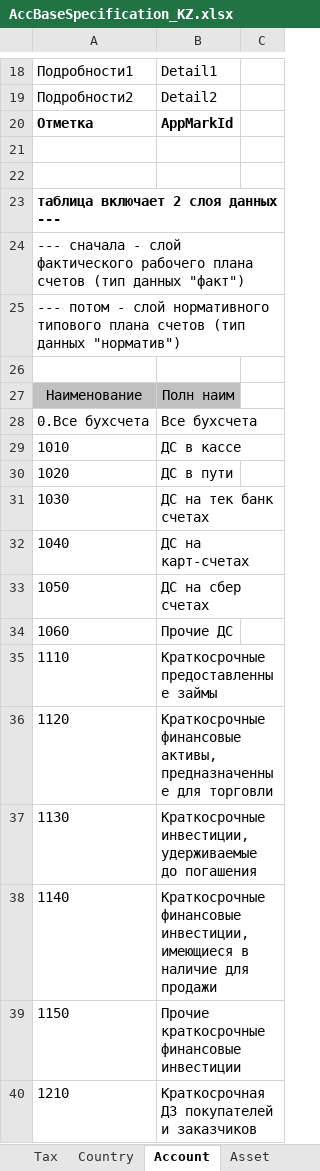
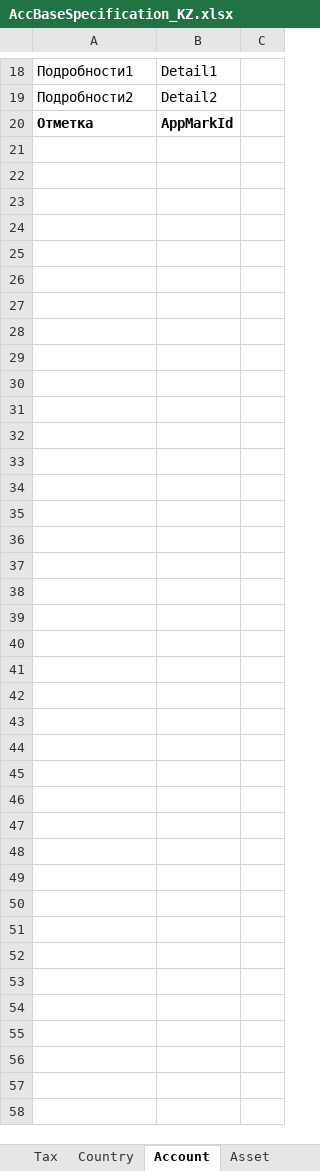
Before and after one commit to KursakovSA/AccBase, an Excel workbook: AccBaseSpecification_KZ.xlsx, sheet Account, drawn as a sheet; only a part is shown, gaps mark what is left out; values as stored, in another font and other column widths than the file's, no borders; the diff covers the shown part only; the diff names each change by its address in the sheet, - before the commit and + after, or states it on an @@ line.

```diff
--- a/AccBaseSpecification_KZ.xlsx (sheet Account)
+++ b/AccBaseSpecification_KZ.xlsx (sheet Account)
-row 21: (empty)
-row 22: (empty)
-row 23: таблица включает 2 слоя данных ---
-row 24: --- сначала - слой фактического рабочего плана счетов (тип данных "факт")
-row 25: --- потом - слой нормативного типового плана счетов (тип данных "норматив")
-row 26: (empty)
-row 27: Наименование | Полн наим
-row 28: 0.Все бухсчета | Все бухсчета
-row 29: 1010 | ДС в кассе
-row 30: 1020 | ДС в пути
-row 31: 1030 | ДС на тек банк счетах
-row 32: 1040 | ДС на карт-счетах
-row 33: 1050 | ДС на сбер счетах
-row 34: 1060 | Прочие ДС
-row 35: 1110 | Краткосрочные предоставленные займы
-row 36: 1120 | Краткосрочные финансовые активы, предназначенные для торговли
-row 37: 1130 | Краткосрочные инвестиции, удерживаемые до погашения
-row 38: 1140 | Краткосрочные финансовые инвестиции, имеющиеся в наличие для продажи
-row 39: 1150 | Прочие краткосрочные финансовые инвестиции
-row 40: 1210 | Краткосрочная ДЗ покупателей и заказчиков
```
Also changed, not shown: 111 removed rows elsewhere in this sheet, sheet Info, sheet About, sheet Role.
